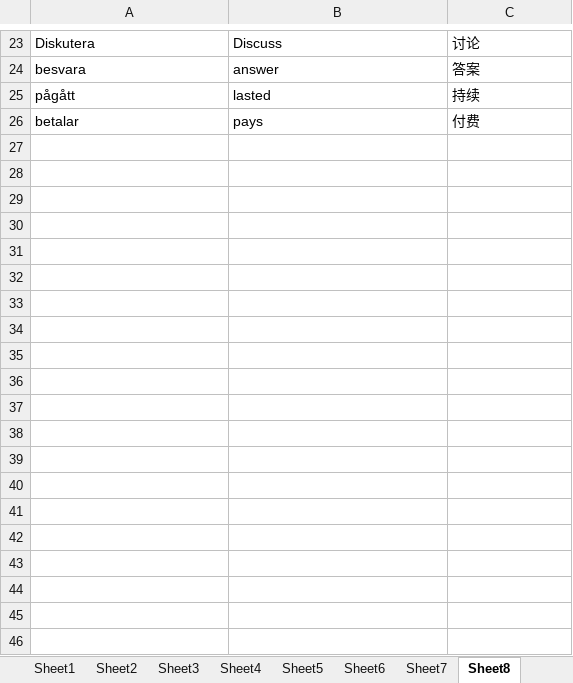
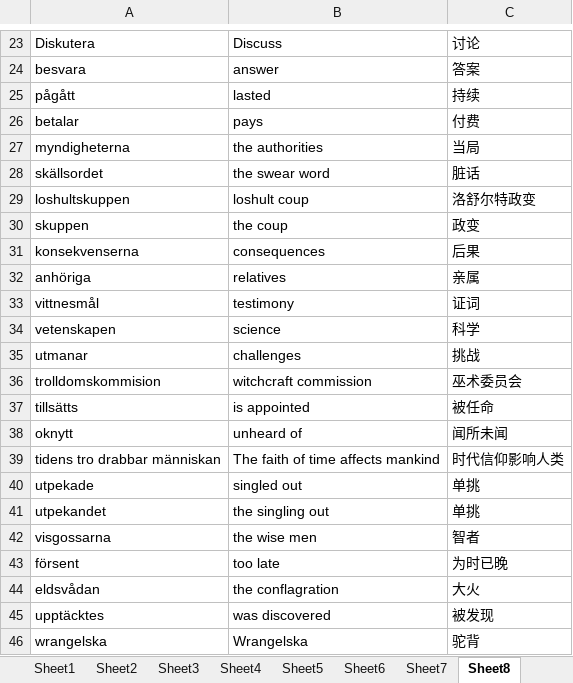
Before and after one commit to daleiyang/NO5, an Excel workbook: Grade6/SO/History/SO word.xlsx, sheet Sheet8, drawn as a sheet; only a part is shown, gaps mark what is left out; values as stored, in another font and other column widths than the file's, no borders; the diff covers the shown part only; the diff names each change by its address in the sheet, - before the commit and + after, or states it on an @@ line.

```diff
--- a/Grade6/SO/History/SO word.xlsx (sheet Sheet8)
+++ b/Grade6/SO/History/SO word.xlsx (sheet Sheet8)
+row 27: myndigheterna | the authorities | 当局
+row 28: skällsordet | the swear word | 脏话
+row 29: loshultskuppen | loshult coup | 洛舒尔特政变
+row 30: skuppen | the coup | 政变
+row 31: konsekvenserna | consequences | 后果
+row 32: anhöriga | relatives | 亲属
+row 33: vittnesmål | testimony | 证词
+row 34: vetenskapen | science | 科学
+row 35: utmanar | challenges | 挑战
+row 36: trolldomskommision | witchcraft commission | 巫术委员会
+row 37: tillsätts | is appointed | 被任命
+row 38: oknytt | unheard of | 闻所未闻
+row 39: tidens tro drabbar människan | The faith of time affects mankind | 时代信仰影响人类
+row 40: utpekade | singled out | 单挑
+row 41: utpekandet | the singling out | 单挑
+row 42: visgossarna | the wise men | 智者
+row 43: försent | too late | 为时已晚
+row 44: eldsvådan | the conflagration | 大火
+row 45: upptäcktes | was discovered | 被发现
+row 46: wrangelska | Wrangelska | 驼背
```
Also changed, not shown: 23 added rows elsewhere in this sheet, 4 other files.
